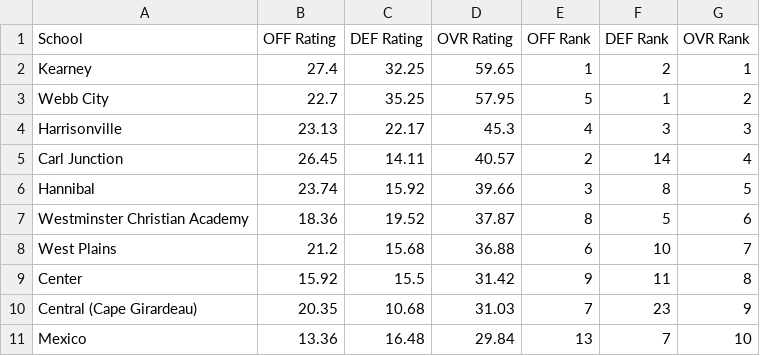
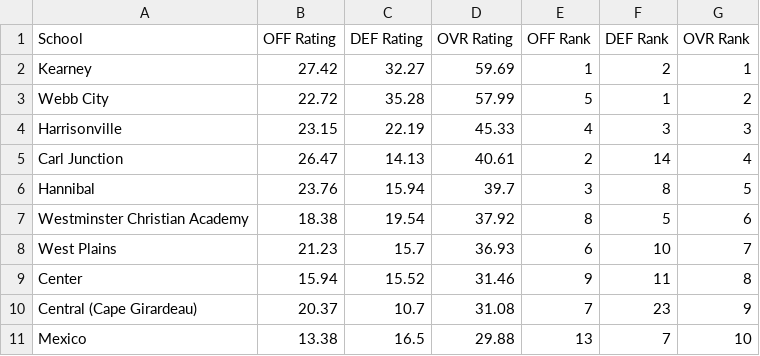
Before and after one commit to AllMOSports/football-ratings-2015, a CSV file: football_rankings_2015_class4.csv, drawn as a sheet; only a part is shown; the diff covers the shown part only.

```diff
--- a/football_rankings_2015_class4.csv
+++ b/football_rankings_2015_class4.csv
@@ -1,11 +1,11 @@
 School,OFF Rating,DEF Rating,OVR Rating,OFF Rank,DEF Rank,OVR Rank
-Kearney,27.4,32.25,59.65,1,2,1
-Webb City,22.7,35.25,57.95,5,1,2
-Harrisonville,23.13,22.17,45.3,4,3,3
-Carl Junction,26.45,14.11,40.57,2,14,4
-Hannibal,23.74,15.92,39.66,3,8,5
-Westminster Christian Academy,18.36,19.52,37.87,8,5,6
-West Plains,21.2,15.68,36.88,6,10,7
-Center,15.92,15.5,31.42,9,11,8
-Central (Cape Girardeau),20.35,10.68,31.03,7,23,9
-Mexico,13.36,16.48,29.84,13,7,10
+Kearney,27.42,32.27,59.69,1,2,1
+Webb City,22.72,35.28,57.99,5,1,2
+Harrisonville,23.15,22.19,45.33,4,3,3
+Carl Junction,26.47,14.13,40.61,2,14,4
+Hannibal,23.76,15.94,39.7,3,8,5
+Westminster Christian Academy,18.38,19.54,37.92,8,5,6
+West Plains,21.23,15.7,36.93,6,10,7
+Center,15.94,15.52,31.46,9,11,8
+Central (Cape Girardeau),20.37,10.7,31.08,7,23,9
+Mexico,13.38,16.5,29.88,13,7,10
```
Also changed, not shown: 159 edited cells elsewhere in this file, football_rankings_2015_all.csv, football_rankings_2015_class2.csv, 12 other files.
